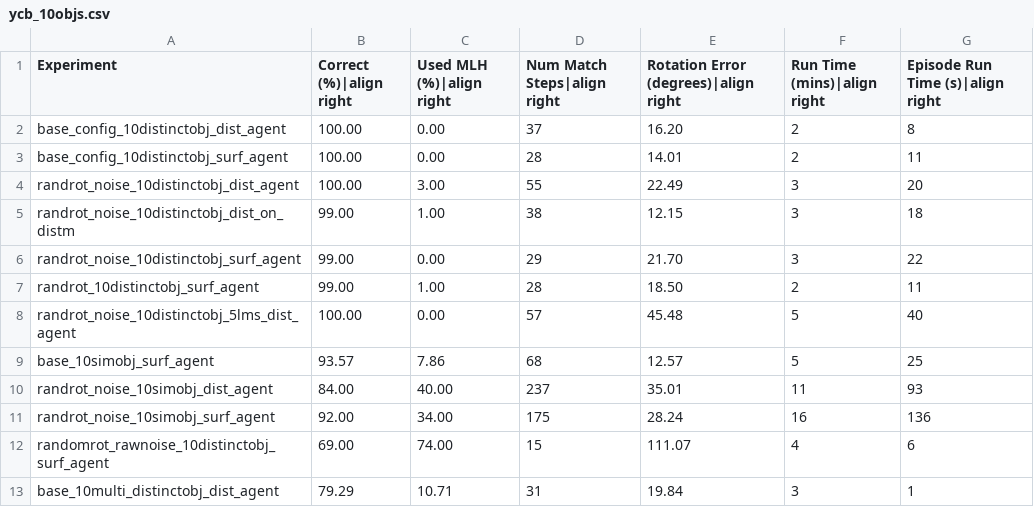
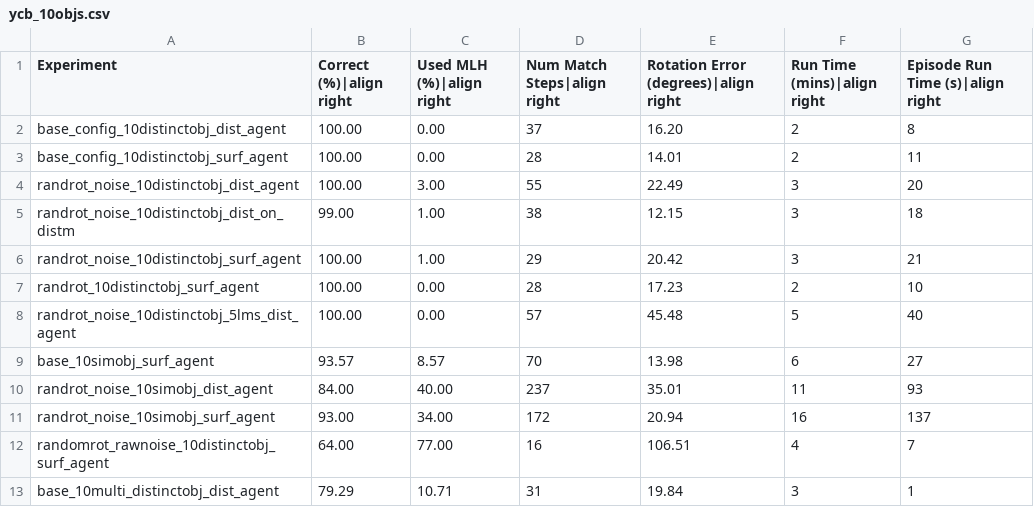
Before and after one commit to vkakerbeck/tbp.monty, a CSV file: benchmarks/results/ycb_10objs.csv, drawn as a sheet.

```diff
--- a/benchmarks/results/ycb_10objs.csv
+++ b/benchmarks/results/ycb_10objs.csv
@@ -5,9 +5,9 @@ randrot_noise_10distinctobj_dist_agent,100.00,3.00,55,22.49,3,20
 randrot_noise_10distinctobj_dist_on_distm,99.00,1.00,38,12.15,3,18
-randrot_noise_10distinctobj_surf_agent,99.00,0.00,29,21.70,3,22
-randrot_10distinctobj_surf_agent,99.00,1.00,28,18.50,2,11
+randrot_noise_10distinctobj_surf_agent,100.00,1.00,29,20.42,3,21
+randrot_10distinctobj_surf_agent,100.00,0.00,28,17.23,2,10
 randrot_noise_10distinctobj_5lms_dist_agent,100.00,0.00,57,45.48,5,40
-base_10simobj_surf_agent,93.57,7.86,68,12.57,5,25
+base_10simobj_surf_agent,93.57,8.57,70,13.98,6,27
 randrot_noise_10simobj_dist_agent,84.00,40.00,237,35.01,11,93
-randrot_noise_10simobj_surf_agent,92.00,34.00,175,28.24,16,136
-randomrot_rawnoise_10distinctobj_surf_agent,69.00,74.00,15,111.07,4,6
+randrot_noise_10simobj_surf_agent,93.00,34.00,172,20.94,16,137
+randomrot_rawnoise_10distinctobj_surf_agent,64.00,77.00,16,106.51,4,7
 base_10multi_distinctobj_dist_agent,79.29,10.71,31,19.84,3,1
```
Also changed, not shown: benchmarks/results/ycb_77objs.csv, 2 other files.
